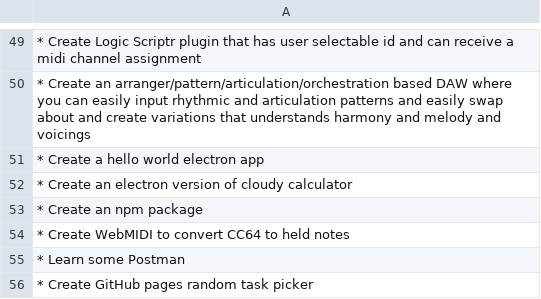
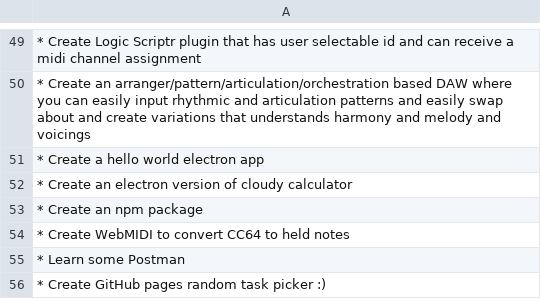
Before and after one commit to bwrobinett/gpt, a CSV file: docs/todoGPT.csv, drawn as a sheet; only a part is shown, gaps mark what is left out; the diff names each change by its address in the sheet, - before the commit and + after, or states it on an @@ line.

Commit message:
Test change

```diff
--- a/docs/todoGPT.csv
+++ b/docs/todoGPT.csv
-A56: * Create GitHub pages random task picker
+A56: * Create GitHub pages random task picker :)
```
